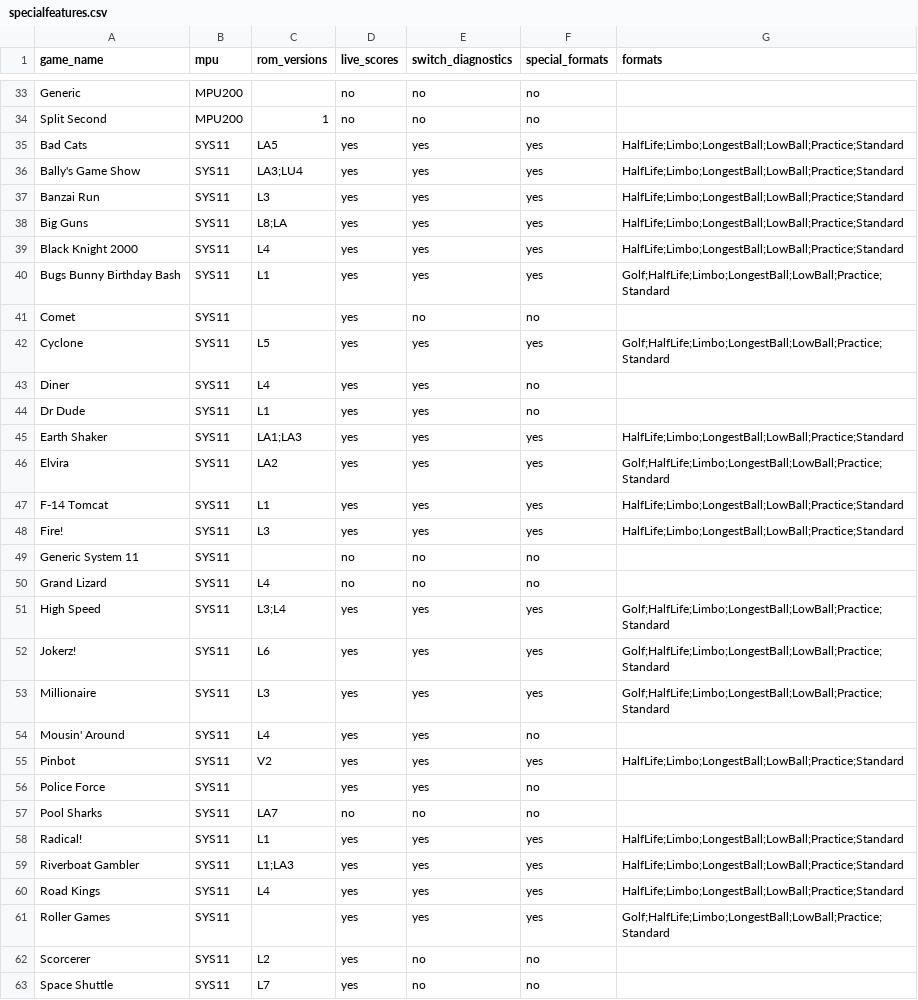
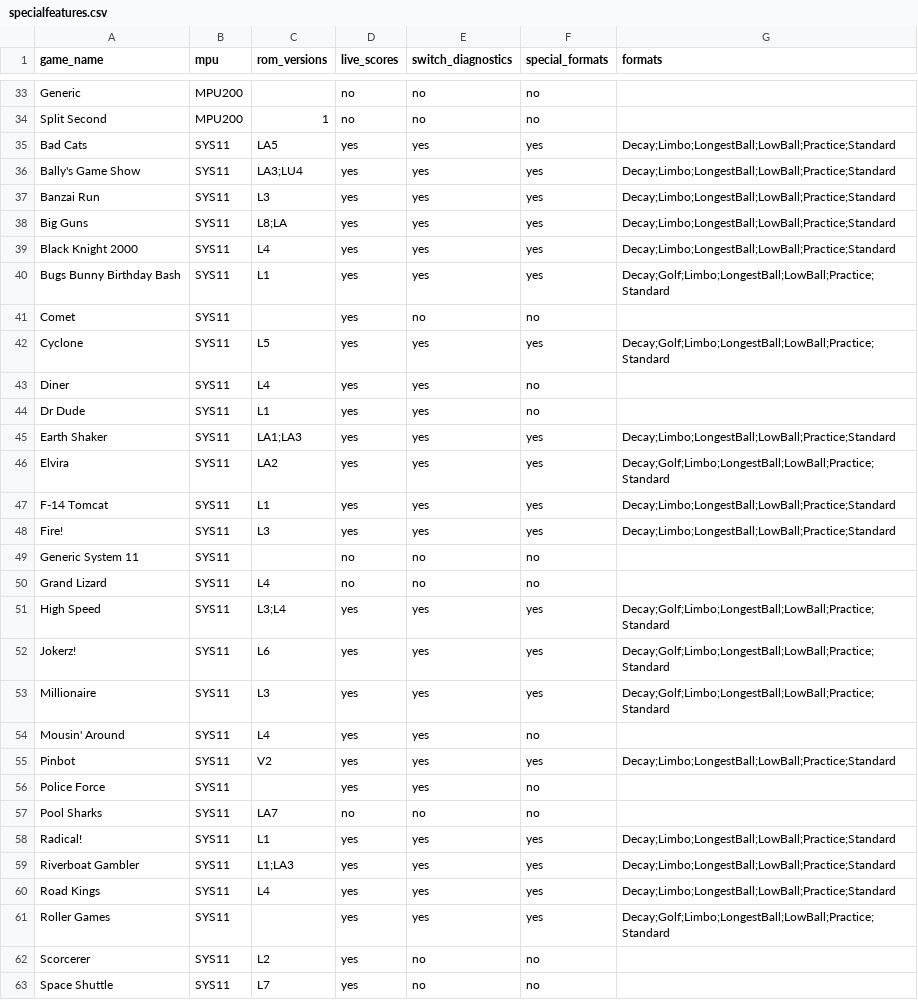
Before and after one commit to warped-pinball/vector, a CSV file: dev/generated/specialfeatures.csv, drawn as a sheet; only a part is shown, gaps mark what is left out; the diff covers the shown part only.

```diff
--- a/dev/generated/specialfeatures.csv
+++ b/dev/generated/specialfeatures.csv
@@ -34,29 +34,29 @@ Generic,MPU200,,no,no,no,
 Split Second,MPU200,1,no,no,no,
-Bad Cats,SYS11,LA5,yes,yes,yes,HalfLife;Limbo;LongestBall;LowBall;Practice;Standard
-Bally's Game Show,SYS11,LA3;LU4,yes,yes,yes,HalfLife;Limbo;LongestBall;LowBall;Practice;Standard
-Banzai Run,SYS11,L3,yes,yes,yes,HalfLife;Limbo;LongestBall;LowBall;Practice;Standard
-Big Guns,SYS11,L8;LA,yes,yes,yes,HalfLife;Limbo;LongestBall;LowBall;Practice;Standard
-Black Knight 2000,SYS11,L4,yes,yes,yes,HalfLife;Limbo;LongestBall;LowBall;Practice;Standard
-Bugs Bunny Birthday Bash,SYS11,L1,yes,yes,yes,Golf;HalfLife;Limbo;LongestBall;LowBall;Practice;Standard
+Bad Cats,SYS11,LA5,yes,yes,yes,Decay;Limbo;LongestBall;LowBall;Practice;Standard
+Bally's Game Show,SYS11,LA3;LU4,yes,yes,yes,Decay;Limbo;LongestBall;LowBall;Practice;Standard
+Banzai Run,SYS11,L3,yes,yes,yes,Decay;Limbo;LongestBall;LowBall;Practice;Standard
+Big Guns,SYS11,L8;LA,yes,yes,yes,Decay;Limbo;LongestBall;LowBall;Practice;Standard
+Black Knight 2000,SYS11,L4,yes,yes,yes,Decay;Limbo;LongestBall;LowBall;Practice;Standard
+Bugs Bunny Birthday Bash,SYS11,L1,yes,yes,yes,Decay;Golf;Limbo;LongestBall;LowBall;Practice;Standard
 Comet,SYS11,,yes,no,no,
-Cyclone,SYS11,L5,yes,yes,yes,Golf;HalfLife;Limbo;LongestBall;LowBall;Practice;Standard
+Cyclone,SYS11,L5,yes,yes,yes,Decay;Golf;Limbo;LongestBall;LowBall;Practice;Standard
 Diner,SYS11,L4,yes,yes,no,
 Dr Dude,SYS11,L1,yes,yes,no,
-Earth Shaker,SYS11,LA1;LA3,yes,yes,yes,HalfLife;Limbo;LongestBall;LowBall;Practice;Standard
-Elvira,SYS11,LA2,yes,yes,yes,Golf;HalfLife;Limbo;LongestBall;LowBall;Practice;Standard
-F-14 Tomcat,SYS11,L1,yes,yes,yes,HalfLife;Limbo;LongestBall;LowBall;Practice;Standard
-Fire!,SYS11,L3,yes,yes,yes,HalfLife;Limbo;LongestBall;LowBall;Practice;Standard
+Earth Shaker,SYS11,LA1;LA3,yes,yes,yes,Decay;Limbo;LongestBall;LowBall;Practice;Standard
+Elvira,SYS11,LA2,yes,yes,yes,Decay;Golf;Limbo;LongestBall;LowBall;Practice;Standard
+F-14 Tomcat,SYS11,L1,yes,yes,yes,Decay;Limbo;LongestBall;LowBall;Practice;Standard
+Fire!,SYS11,L3,yes,yes,yes,Decay;Limbo;LongestBall;LowBall;Practice;Standard
 Generic System 11,SYS11,,no,no,no,
 Grand Lizard,SYS11,L4,no,no,no,
-High Speed,SYS11,L3;L4,yes,yes,yes,Golf;HalfLife;Limbo;LongestBall;LowBall;Practice;Standard
-Jokerz!,SYS11,L6,yes,yes,yes,Golf;HalfLife;Limbo;LongestBall;LowBall;Practice;Standard
-Millionaire,SYS11,L3,yes,yes,yes,Golf;HalfLife;Limbo;LongestBall;LowBall;Practice;Standard
+High Speed,SYS11,L3;L4,yes,yes,yes,Decay;Golf;Limbo;LongestBall;LowBall;Practice;Standard
+Jokerz!,SYS11,L6,yes,yes,yes,Decay;Golf;Limbo;LongestBall;LowBall;Practice;Standard
+Millionaire,SYS11,L3,yes,yes,yes,Decay;Golf;Limbo;LongestBall;LowBall;Practice;Standard
 Mousin' Around,SYS11,L4,yes,yes,no,
-Pinbot,SYS11,V2,yes,yes,yes,HalfLife;Limbo;LongestBall;LowBall;Practice;Standard
+Pinbot,SYS11,V2,yes,yes,yes,Decay;Limbo;LongestBall;LowBall;Practice;Standard
 Police Force,SYS11,,yes,yes,no,
 Pool Sharks,SYS11,LA7,no,no,no,
-Radical!,SYS11,L1,yes,yes,yes,HalfLife;Limbo;LongestBall;LowBall;Practice;Standard
-Riverboat Gambler,SYS11,L1;LA3,yes,yes,yes,HalfLife;Limbo;LongestBall;LowBall;Practice;Standard
-Road Kings,SYS11,L4,yes,yes,yes,HalfLife;Limbo;LongestBall;LowBall;Practice;Standard
-Roller Games,SYS11,,yes,yes,yes,Golf;HalfLife;Limbo;LongestBall;LowBall;Practice;Standard
+Radical!,SYS11,L1,yes,yes,yes,Decay;Limbo;LongestBall;LowBall;Practice;Standard
+Riverboat Gambler,SYS11,L1;LA3,yes,yes,yes,Decay;Limbo;LongestBall;LowBall;Practice;Standard
+Road Kings,SYS11,L4,yes,yes,yes,Decay;Limbo;LongestBall;LowBall;Practice;Standard
+Roller Games,SYS11,,yes,yes,yes,Decay;Golf;Limbo;LongestBall;LowBall;Practice;Standard
 Scorcerer,SYS11,L2,yes,no,no,
```
Also changed, not shown: 18 edited cells elsewhere in this file, 50 other files.
